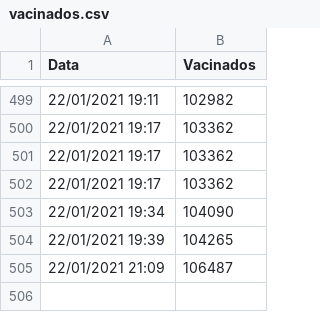
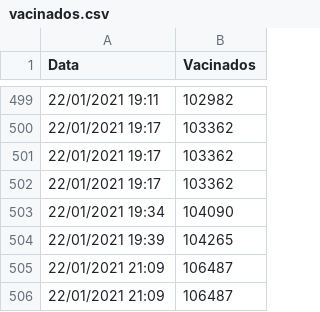
Before and after one commit to victorgcapone/vacinometro, a CSV file: vacinados.csv, drawn as a sheet; only a part is shown, gaps mark what is left out.

```diff
--- a/vacinados.csv
+++ b/vacinados.csv
@@ -505 +505,2 @@ Data,Vacinados
 22/01/2021 21:09,106487
+22/01/2021 21:09,106487
```
Also changed, not shown: 1 other file.
